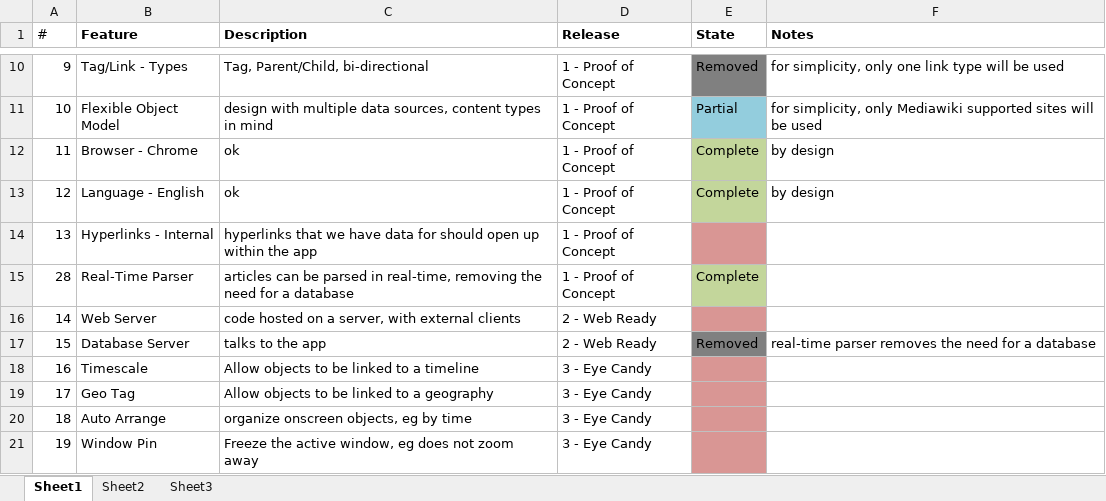
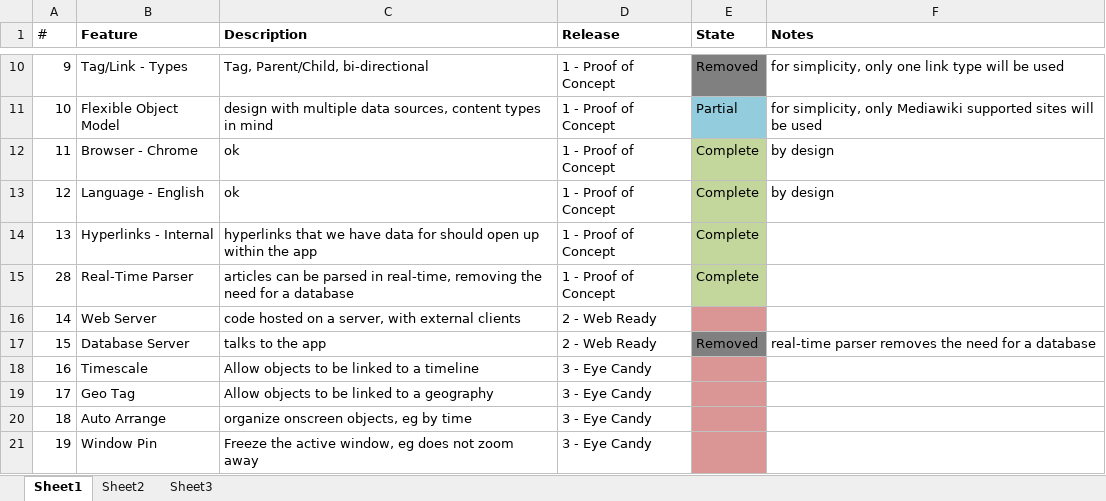
Before and after one commit to nuksimon/lnkr, an Excel workbook: Features.xlsx, sheet Sheet1, drawn as a sheet; only a part is shown, gaps mark what is left out; values as stored, in another font and other column widths than the file's, no borders; the diff names each change by its address in the sheet, - before the commit and + after, or states it on an @@ line.

```diff
--- a/Features.xlsx (sheet Sheet1)
+++ b/Features.xlsx (sheet Sheet1)
-E14 (State): (empty)
+E14 (State): Complete
-E14 fill: #D99694
+E14 fill: #C3D69B
```
Also changed, not shown: 1 other file.
